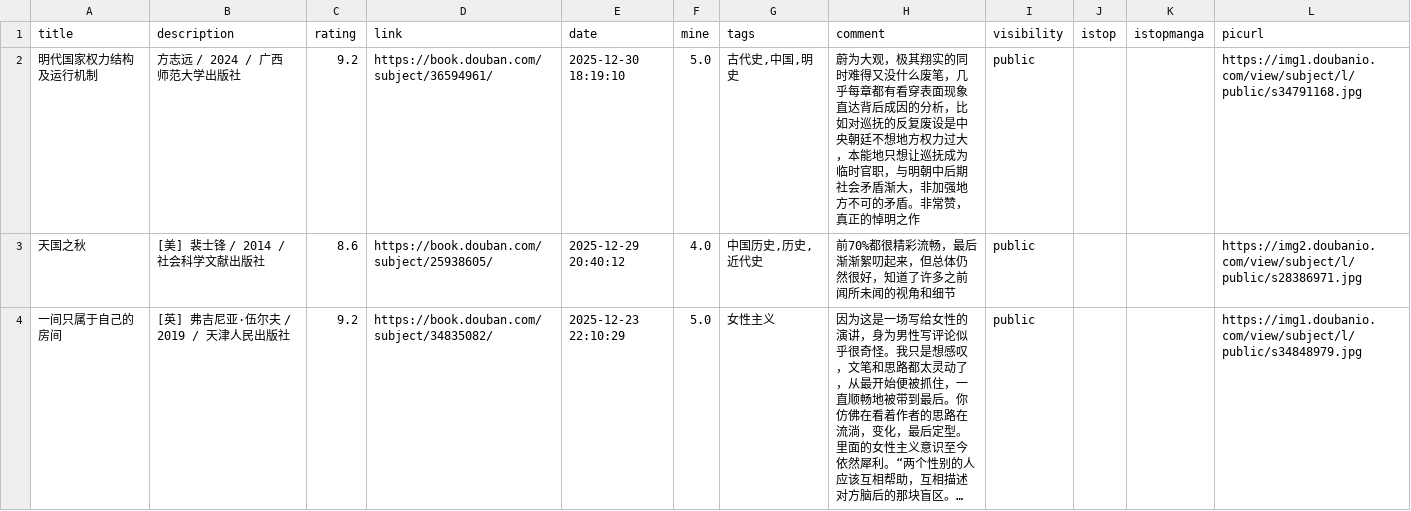
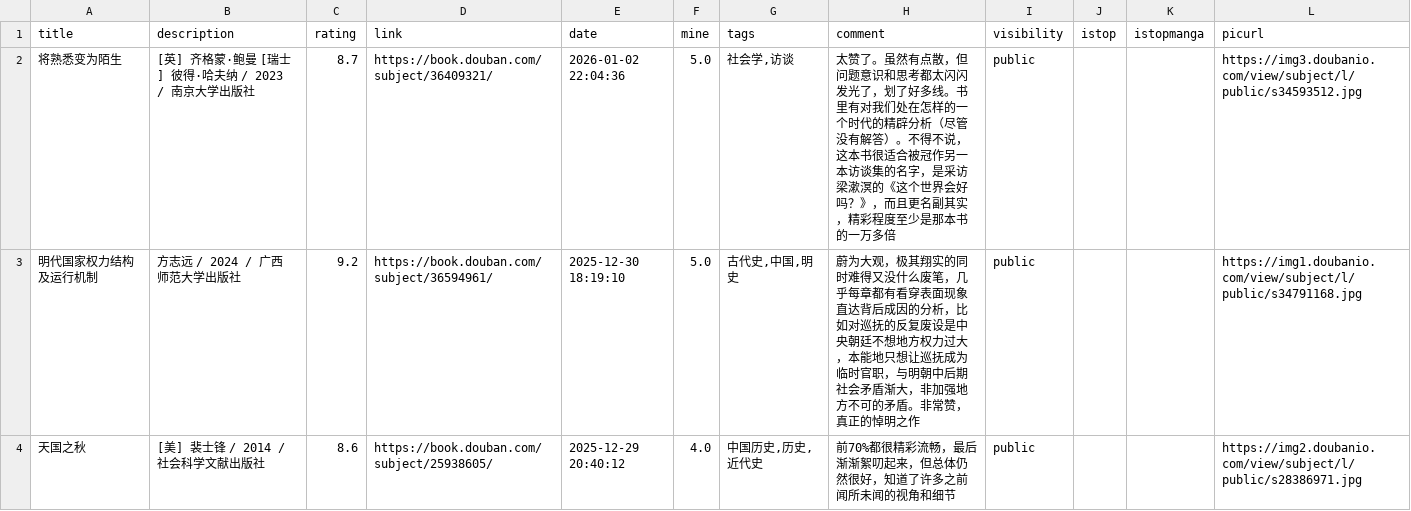
Before and after one commit to zshowing/zshowing.github.io, a CSV file: _data/books.csv, drawn as a sheet; only a part is shown; the shorter side is filled out with more unchanged rows; long unchanged cells end in ….

```diff
--- a/_data/books.csv
+++ b/_data/books.csv
@@ -1,2 +1,3 @@
 title,description,rating,link,date,mine,tags,comment,visibility,istop,istopmanga,picurl
+将熟悉变为陌生,[英] 齐格蒙·鲍曼 [瑞士] 彼得·哈夫纳 / 2023 / 南京大学出版社,8.7,https://book.douban.com/subject/36409321/,2026-01-02 22:04:36,5.0,"社会学,访谈",太赞了。虽然有点散，但问题意识和思考都太闪闪发光了，划了好多线。书里有对我们处在怎样的一个时代的精辟分析（尽管没有解答）。不得不说，这本书很适合被冠作另一本访谈集的名字，是采访梁漱溟的《这个世界会好吗？》，而且更名副其实，精彩程度至少是那本书的一万多倍,public,,,https://img3.doubanio.com/view/subject/l/public/s34593512.jpg
 明代国家权力结构及运行机制,方志远 / 2024 / 广西师范大学出版社,9.2,https://book.douban.com/subject/36594961/,2025-12-30 18:19:10,5.0,"古代史,中国,明史",蔚为大观，极其翔实的同时难得又没什么废笔，几乎每章都有看穿表面现象直达背后成因的分析，比如对巡抚的反复废设是中央朝廷不想地方权力过大，本能地只想让巡抚成为临时官职，与明朝中后期社会矛盾渐大，非加强地方不可的矛盾。非常赞，真正的悼明之作,public,,,https://img1.doubanio.com/view/subject/l/public/s34791168.jpg
```
Also changed, not shown: 2 other files.
